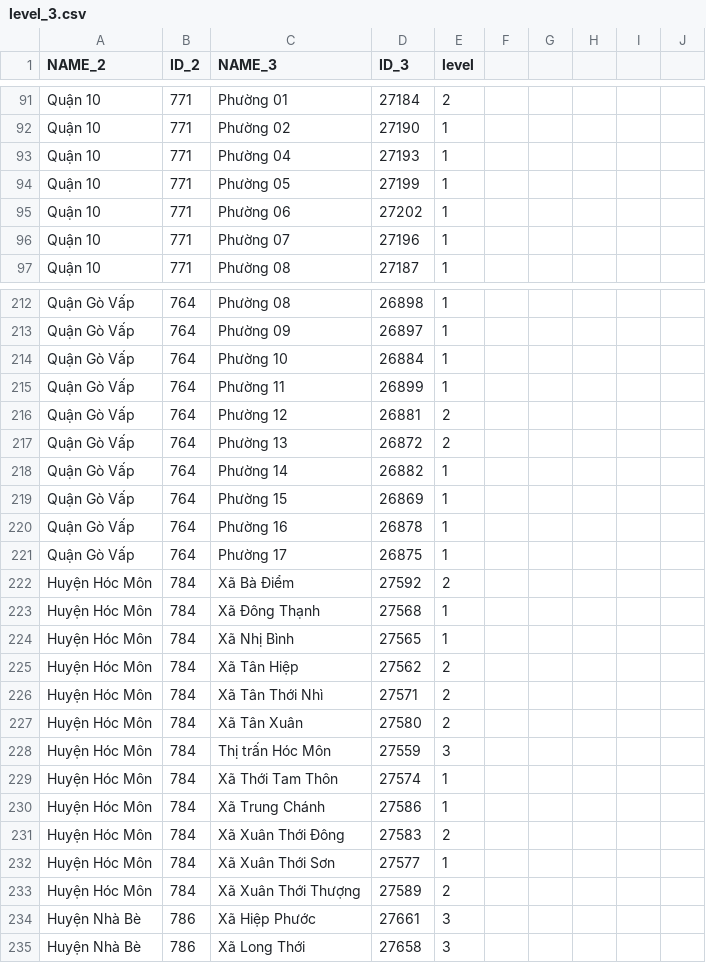
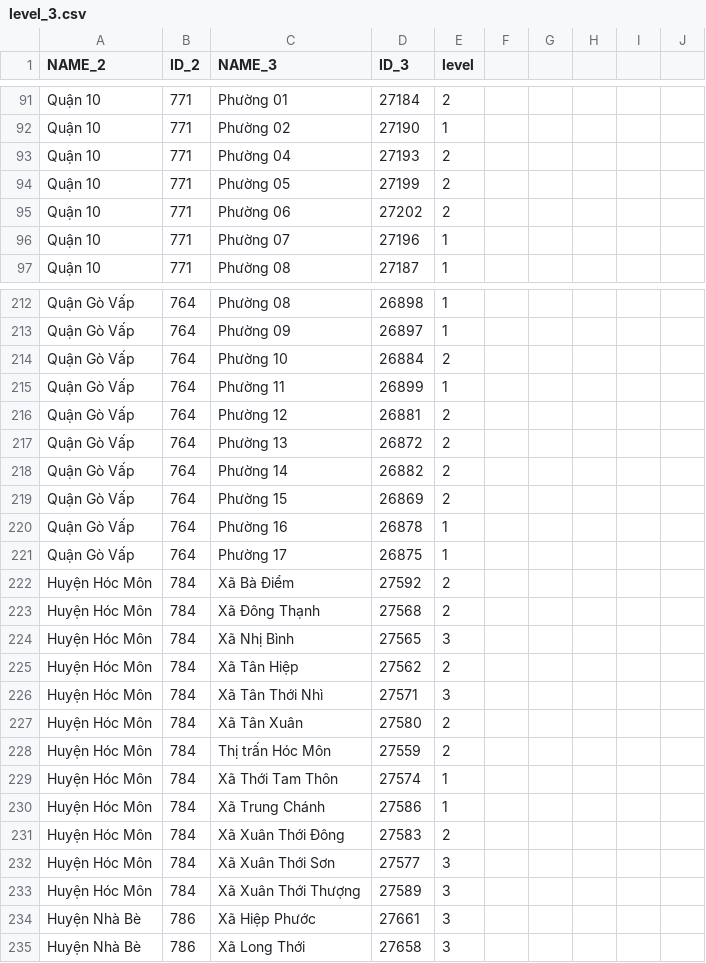
Before and after one commit to martinakaduc/BeCaked, a CSV file: backup/level_3.csv, drawn as a sheet; only a part is shown, gaps mark what is left out; the diff covers the shown part only.

Commit message:
update levels 11.08

```diff
--- a/backup/level_3.csv
+++ b/backup/level_3.csv
@@ -93,3 +93,3 @@
-"Quận 10",771,"Phường 04",27193,1
-"Quận 10",771,"Phường 05",27199,1
-"Quận 10",771,"Phường 06",27202,1
+"Quận 10",771,"Phường 04",27193,2,,,,,
+"Quận 10",771,"Phường 05",27199,2,,,,,
+"Quận 10",771,"Phường 06",27202,2,,,,,
@@ -214 +214 @@
-"Quận Gò Vấp",764,"Phường 10",26884,1
+"Quận Gò Vấp",764,"Phường 10",26884,2,,,,,
@@ -218,2 +218,2 @@
-"Quận Gò Vấp",764,"Phường 14",26882,1
-"Quận Gò Vấp",764,"Phường 15",26869,1
+"Quận Gò Vấp",764,"Phường 14",26882,2,,,,,
+"Quận Gò Vấp",764,"Phường 15",26869,2,,,,,
@@ -223,2 +223,2 @@
-"Huyện Hóc Môn",784,"Xã Đông Thạnh",27568,1
-"Huyện Hóc Môn",784,"Xã Nhị Bình",27565,1
+"Huyện Hóc Môn",784,"Xã Đông Thạnh",27568,2,,,,,
+"Huyện Hóc Môn",784,"Xã Nhị Bình",27565,3,,,,,
@@ -226 +226 @@
-"Huyện Hóc Môn",784,"Xã Tân Thới Nhì",27571,2
+"Huyện Hóc Môn",784,"Xã Tân Thới Nhì",27571,3,,,,,
@@ -228 +228 @@
-"Huyện Hóc Môn",784,"Thị trấn Hóc Môn",27559,3
+"Huyện Hóc Môn",784,"Thị trấn Hóc Môn",27559,2,,,,,
@@ -232,2 +232,2 @@
-"Huyện Hóc Môn",784,"Xã Xuân Thới Sơn",27577,1
-"Huyện Hóc Môn",784,"Xã Xuân Thới Thượng",27589,2
+"Huyện Hóc Môn",784,"Xã Xuân Thới Sơn",27577,3,,,,,
+"Huyện Hóc Môn",784,"Xã Xuân Thới Thượng",27589,3,,,,,
```
Also changed, not shown: 42 edited cells elsewhere in this file, backup/level_2.csv.
